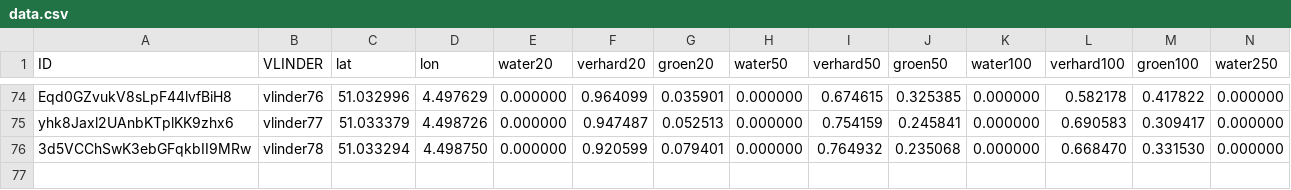
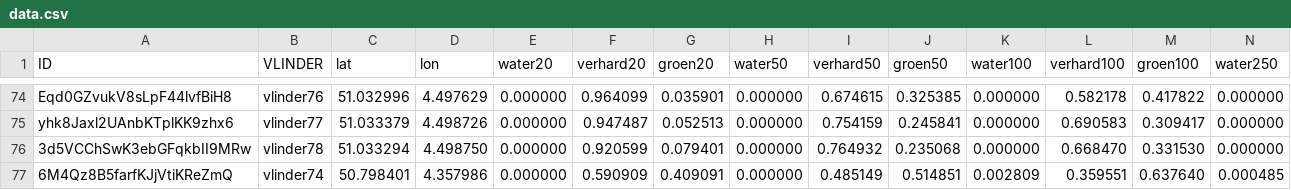
Before and after one commit to bmesuere/vlinder, a CSV file: api/data.csv, drawn as a sheet; only a part is shown, gaps mark what is left out; rows hold the shown columns only; the diff names each change by its address in the sheet, - before the commit and + after, or states it on an @@ line.

Commit message:
Add data for (temporary station vlinder74)

```diff
--- a/api/data.csv
+++ b/api/data.csv
+row 77: 6M4Qz8B5farfKJjVtiKReZmQ | vlinder74 | 50.798401 | 4.357986 | 0.000000 | 0.590909 | 0.409091 | 0.000000 | 0.485149 | 0.514851 | 0.002809 | 0.359551 | 0.637640 | 0.000485
```
Also changed, not shown: 1 other file.
